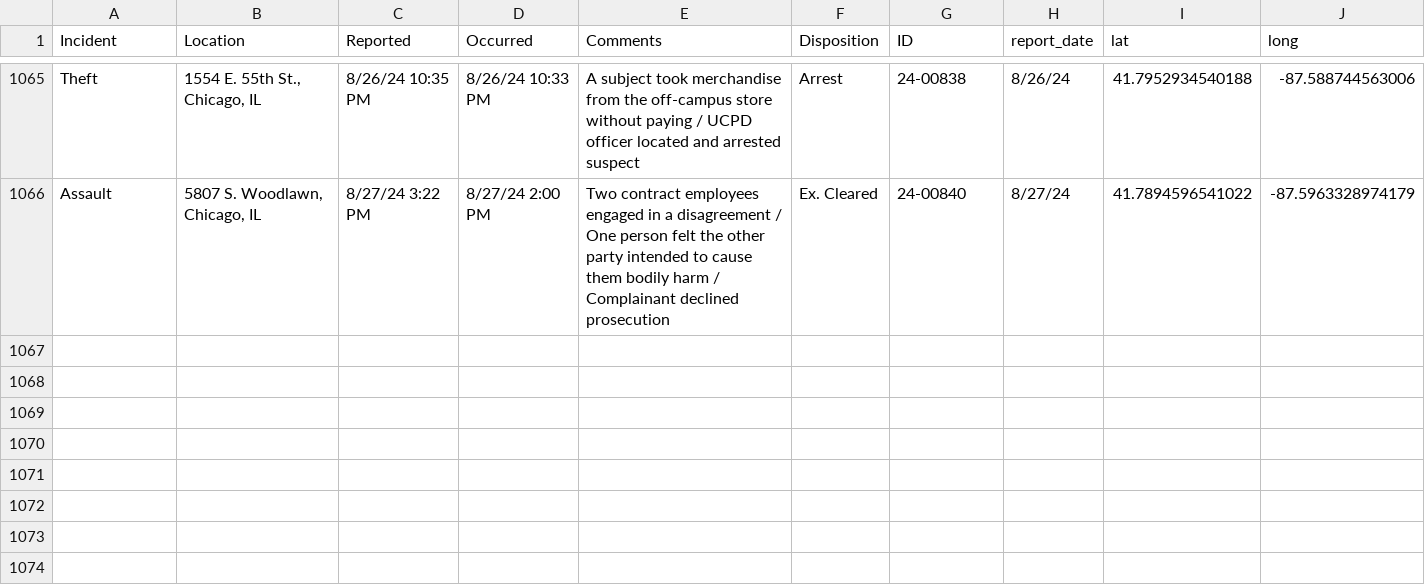
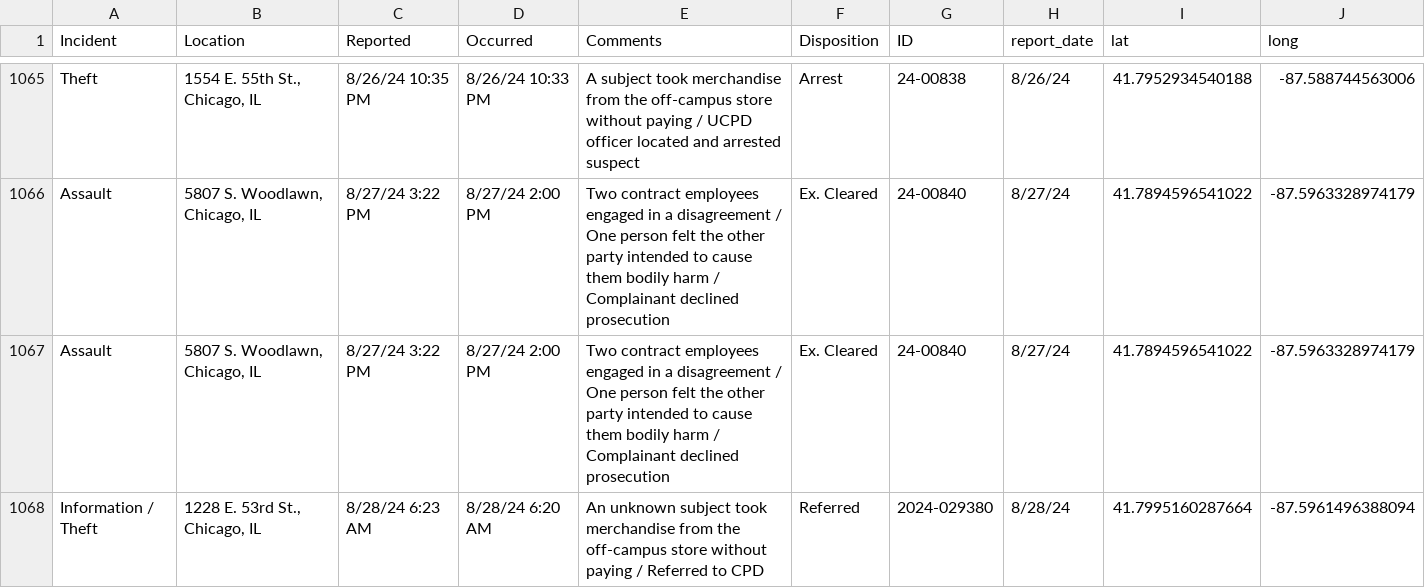
Before and after one commit to uchicago-crime/map, a CSV file: data/23-24_crime.csv, drawn as a sheet; only a part is shown, gaps mark what is left out; the diff names each change by its address in the sheet, - before the commit and + after, or states it on an @@ line.

```diff
--- a/data/23-24_crime.csv
+++ b/data/23-24_crime.csv
+row 1067: Assault | 5807 S. Woodlawn, Chicago, IL | 8/27/24 3:22 PM | 8/27/24 2:00 PM | Two contract employees engaged in a disagreement / One person felt the other party intended to cause them bodily harm / Complainant declined prosecution | Ex. Cleared | 24-00840 | 8/27/24 | 41.7894596541022 | -87.5963328974179
+row 1068: Information / Theft | 1228 E. 53rd St., Chicago, IL | 8/28/24 6:23 AM | 8/28/24 6:20 AM | An unknown subject took merchandise from the off-campus store without paying / Referred to CPD | Referred | 2024-029380 | 8/28/24 | 41.7995160287664 | -87.5961496388094
```
Also changed, not shown: 1 other file.
